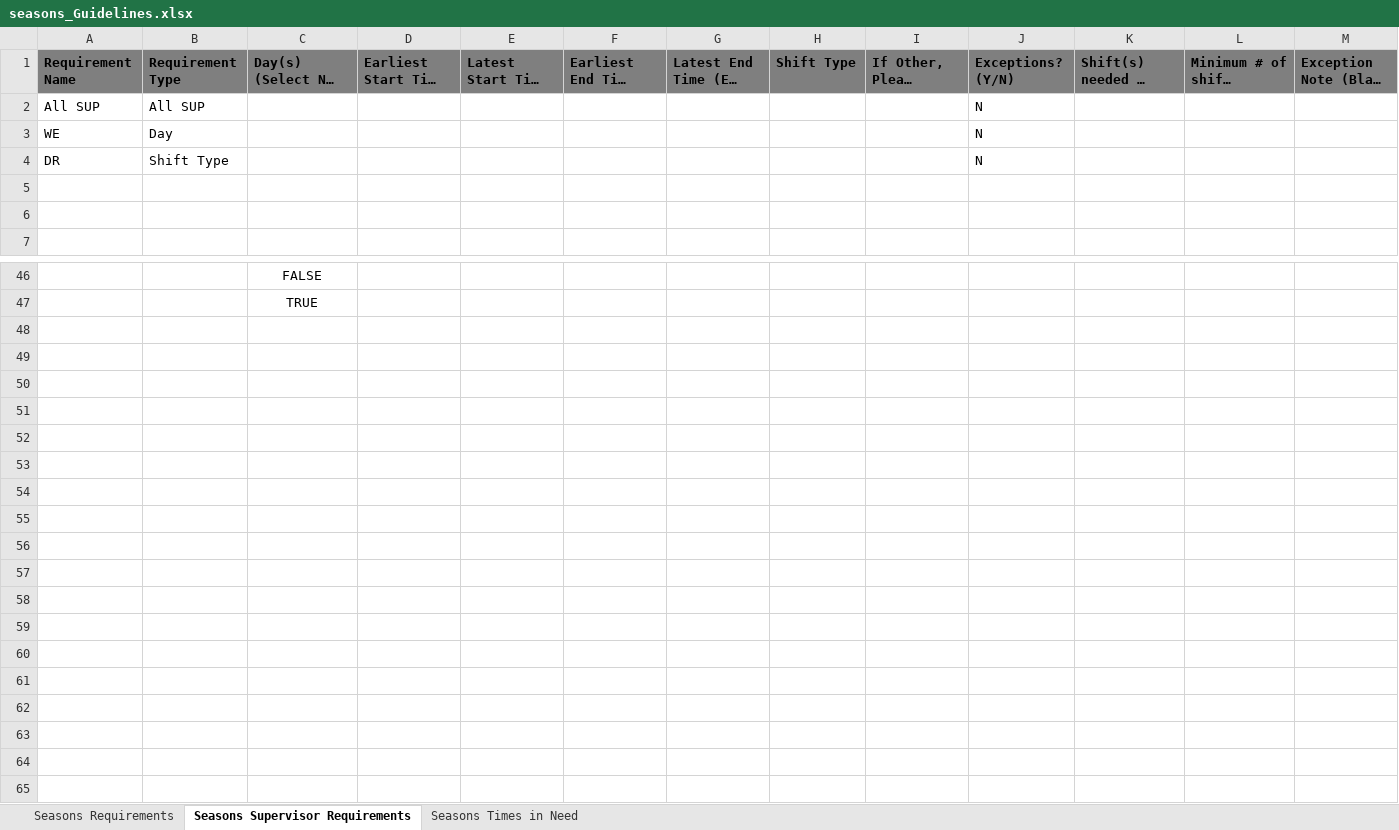
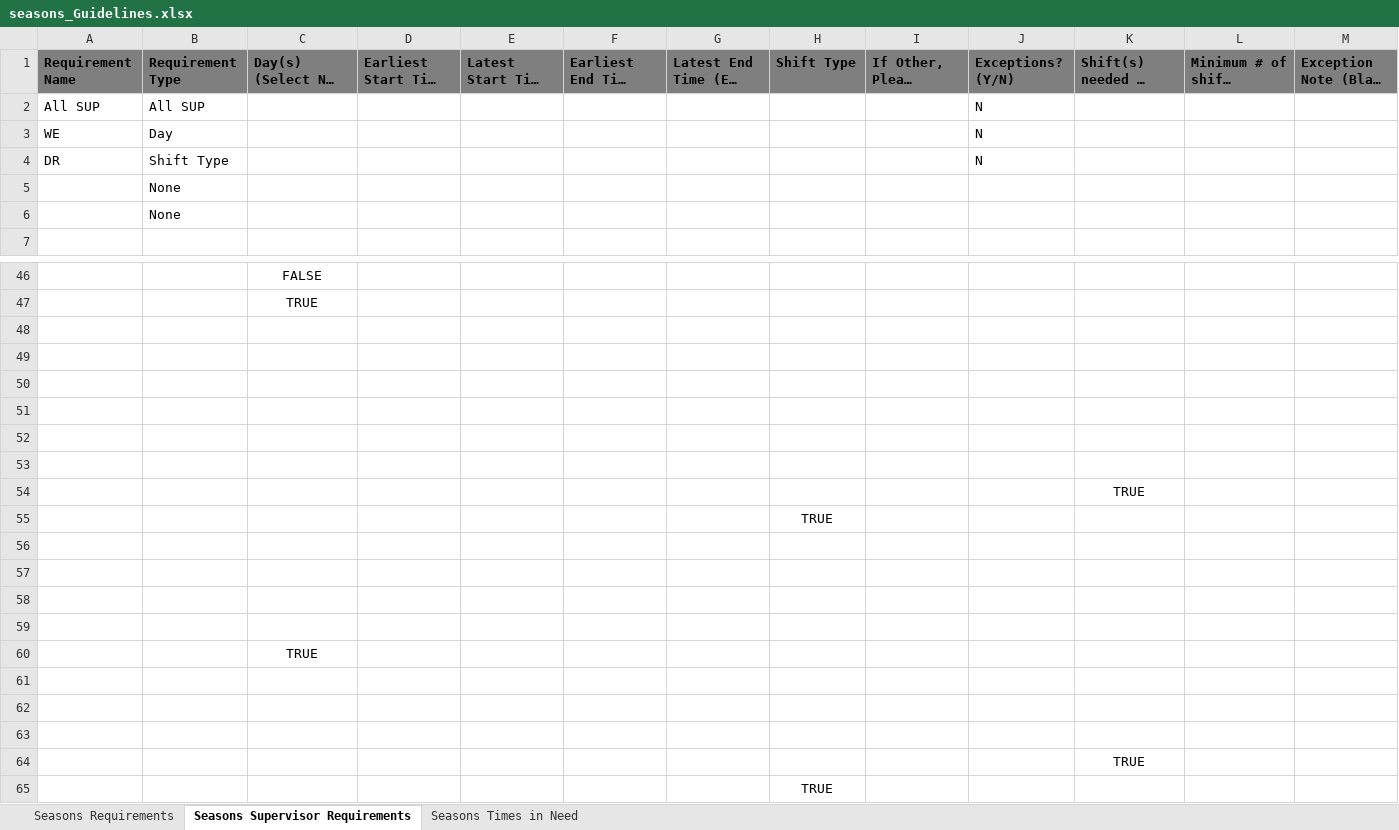
Before and after one commit to benjamintowle04/AutomatingRequirementChecks, an Excel workbook: Seasons/seasons_Guidelines.xlsx, sheet Seasons Supervisor Requirements, drawn as a sheet; only a part is shown, gaps mark what is left out; long unchanged cells end in …; values as stored, in another font and other column widths than the file's, no borders; charts and pictures not drawn; the diff names each change by its address in the sheet, - before the commit and + after, or states it on an @@ line.

Commit message:
Everything works now: Updated Requirement excel sheets for all locations to hold 5 requirements instead of 3. Also, multiple exceptions are handled properly now

```diff
--- a/Seasons/seasons_Guidelines.xlsx (sheet Seasons Supervisor Requirements)
+++ b/Seasons/seasons_Guidelines.xlsx (sheet Seasons Supervisor Requirements)
-B5:B6: (empty)
+B5:B6: None
+row 48: (empty)
+row 49: (empty)
+row 50: (empty)
+row 51: (empty)
+row 52: (empty)
+row 53: (empty)
+row 54:  |  |  |  |  |  |  |  |  |  | TRUE
+row 55:  |  |  |  |  |  |  | TRUE
+row 56: (empty)
+row 57: (empty)
+row 58: (empty)
+row 59: (empty)
+row 60:  |  | TRUE
+row 61: (empty)
+row 62: (empty)
+row 63: (empty)
+row 64:  |  |  |  |  |  |  |  |  |  | TRUE
+row 65:  |  |  |  |  |  |  | TRUE
```
Also changed, not shown: sheet Seasons Requirements, charts or pictures, Convos/convos_Guidelines.xlsx, Friley/Shifts.xlsx, 9 other files.
